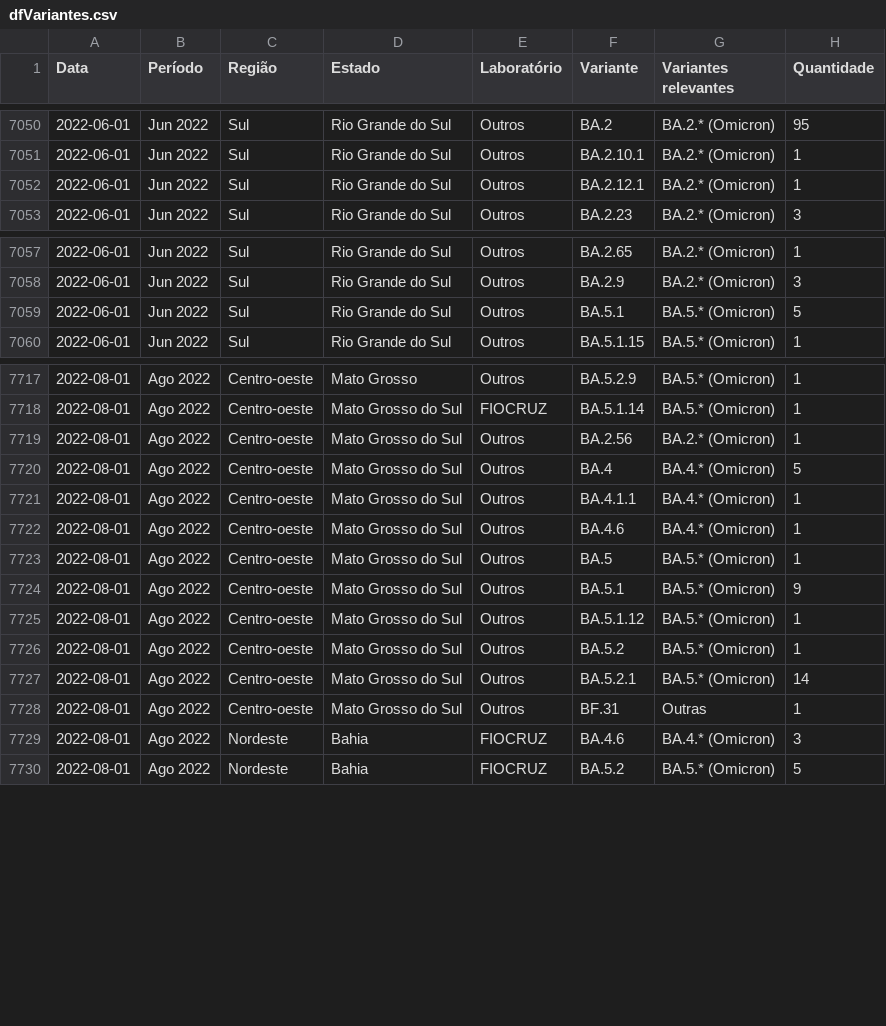
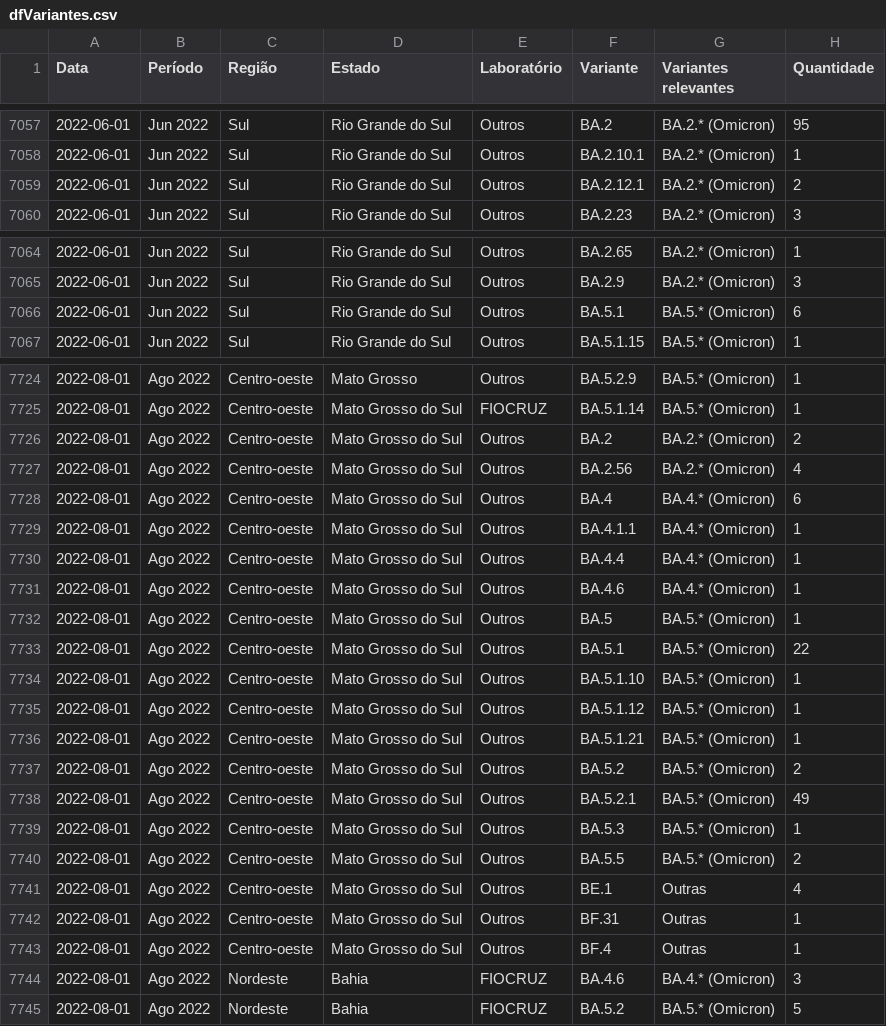
Before and after one commit to vanleiko/RedeGenomica, a CSV file: dfVariantes.csv, drawn as a sheet; only a part is shown, gaps mark what is left out; the diff covers the shown part only.

```diff
--- a/dfVariantes.csv
+++ b/dfVariantes.csv
@@ -7051,3 +7058,3 @@ Data,Período,Região,Estado,Laboratório,Variante,Variantes relevantes,Quantida
 2022-06-01,Jun 2022,Sul,Rio Grande do Sul,Outros,BA.2.10.1,BA.2.* (Omicron),1
-2022-06-01,Jun 2022,Sul,Rio Grande do Sul,Outros,BA.2.12.1,BA.2.* (Omicron),1
+2022-06-01,Jun 2022,Sul,Rio Grande do Sul,Outros,BA.2.12.1,BA.2.* (Omicron),2
 2022-06-01,Jun 2022,Sul,Rio Grande do Sul,Outros,BA.2.23,BA.2.* (Omicron),3
@@ -7058,3 +7065,3 @@ Data,Período,Região,Estado,Laboratório,Variante,Variantes relevantes,Quantida
 2022-06-01,Jun 2022,Sul,Rio Grande do Sul,Outros,BA.2.9,BA.2.* (Omicron),3
-2022-06-01,Jun 2022,Sul,Rio Grande do Sul,Outros,BA.5.1,BA.5.* (Omicron),5
+2022-06-01,Jun 2022,Sul,Rio Grande do Sul,Outros,BA.5.1,BA.5.* (Omicron),6
 2022-06-01,Jun 2022,Sul,Rio Grande do Sul,Outros,BA.5.1.15,BA.5.* (Omicron),1
@@ -7718,12 +7725,20 @@ Data,Período,Região,Estado,Laboratório,Variante,Variantes relevantes,Quantida
 2022-08-01,Ago 2022,Centro-oeste,Mato Grosso do Sul,FIOCRUZ,BA.5.1.14,BA.5.* (Omicron),1
-2022-08-01,Ago 2022,Centro-oeste,Mato Grosso do Sul,Outros,BA.2.56,BA.2.* (Omicron),1
-2022-08-01,Ago 2022,Centro-oeste,Mato Grosso do Sul,Outros,BA.4,BA.4.* (Omicron),5
+2022-08-01,Ago 2022,Centro-oeste,Mato Grosso do Sul,Outros,BA.2,BA.2.* (Omicron),2
+2022-08-01,Ago 2022,Centro-oeste,Mato Grosso do Sul,Outros,BA.2.56,BA.2.* (Omicron),4
+2022-08-01,Ago 2022,Centro-oeste,Mato Grosso do Sul,Outros,BA.4,BA.4.* (Omicron),6
 2022-08-01,Ago 2022,Centro-oeste,Mato Grosso do Sul,Outros,BA.4.1.1,BA.4.* (Omicron),1
+2022-08-01,Ago 2022,Centro-oeste,Mato Grosso do Sul,Outros,BA.4.4,BA.4.* (Omicron),1
 2022-08-01,Ago 2022,Centro-oeste,Mato Grosso do Sul,Outros,BA.4.6,BA.4.* (Omicron),1
 2022-08-01,Ago 2022,Centro-oeste,Mato Grosso do Sul,Outros,BA.5,BA.5.* (Omicron),1
-2022-08-01,Ago 2022,Centro-oeste,Mato Grosso do Sul,Outros,BA.5.1,BA.5.* (Omicron),9
+2022-08-01,Ago 2022,Centro-oeste,Mato Grosso do Sul,Outros,BA.5.1,BA.5.* (Omicron),22
+2022-08-01,Ago 2022,Centro-oeste,Mato Grosso do Sul,Outros,BA.5.1.10,BA.5.* (Omicron),1
 2022-08-01,Ago 2022,Centro-oeste,Mato Grosso do Sul,Outros,BA.5.1.12,BA.5.* (Omicron),1
-2022-08-01,Ago 2022,Centro-oeste,Mato Grosso do Sul,Outros,BA.5.2,BA.5.* (Omicron),1
-2022-08-01,Ago 2022,Centro-oeste,Mato Grosso do Sul,Outros,BA.5.2.1,BA.5.* (Omicron),14
+2022-08-01,Ago 2022,Centro-oeste,Mato Grosso do Sul,Outros,BA.5.1.21,BA.5.* (Omicron),1
+2022-08-01,Ago 2022,Centro-oeste,Mato Grosso do Sul,Outros,BA.5.2,BA.5.* (Omicron),2
+2022-08-01,Ago 2022,Centro-oeste,Mato Grosso do Sul,Outros,BA.5.2.1,BA.5.* (Omicron),49
+2022-08-01,Ago 2022,Centro-oeste,Mato Grosso do Sul,Outros,BA.5.3,BA.5.* (Omicron),1
+2022-08-01,Ago 2022,Centro-oeste,Mato Grosso do Sul,Outros,BA.5.5,BA.5.* (Omicron),2
+2022-08-01,Ago 2022,Centro-oeste,Mato Grosso do Sul,Outros,BE.1,Outras,4
 2022-08-01,Ago 2022,Centro-oeste,Mato Grosso do Sul,Outros,BF.31,Outras,1
+2022-08-01,Ago 2022,Centro-oeste,Mato Grosso do Sul,Outros,BF.4,Outras,1
 2022-08-01,Ago 2022,Nordeste,Bahia,FIOCRUZ,BA.4.6,BA.4.* (Omicron),3
```
Also changed, not shown: 7 added rows and 14 edited cells elsewhere in this file, dfGenomasLaboratorio.csv, dfLinhagens.csv, 1 other file.
